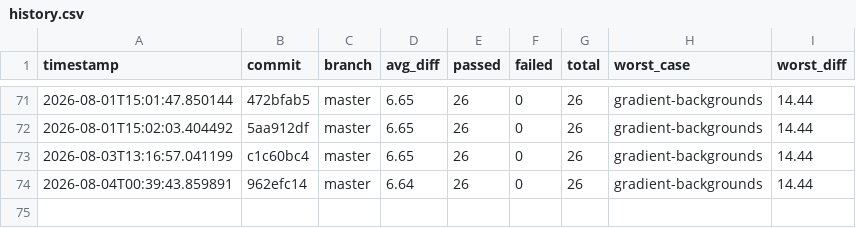
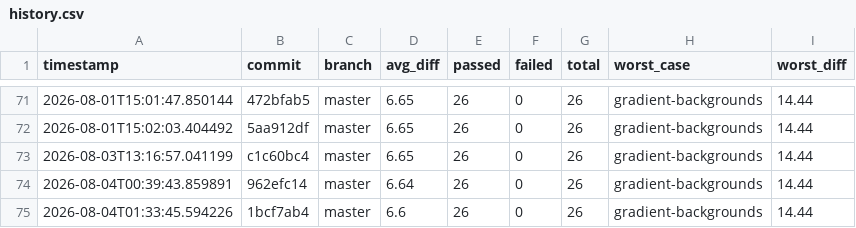
Before and after one commit to hiwavebrowser/hiwave-macos, a CSV file: metrics/history.csv, drawn as a sheet; only a part is shown, gaps mark what is left out.

```diff
--- a/metrics/history.csv
+++ b/metrics/history.csv
@@ -74 +74,2 @@ timestamp,commit,branch,avg_diff,passed,failed,total,worst_case,worst_diff
 2026-08-04T00:39:43.859891,962efc14,master,6.64,26,0,26,gradient-backgrounds,14.44
+2026-08-04T01:33:45.594226,1bcf7ab4,master,6.6,26,0,26,gradient-backgrounds,14.44
```
Also changed, not shown: 1 other file.
